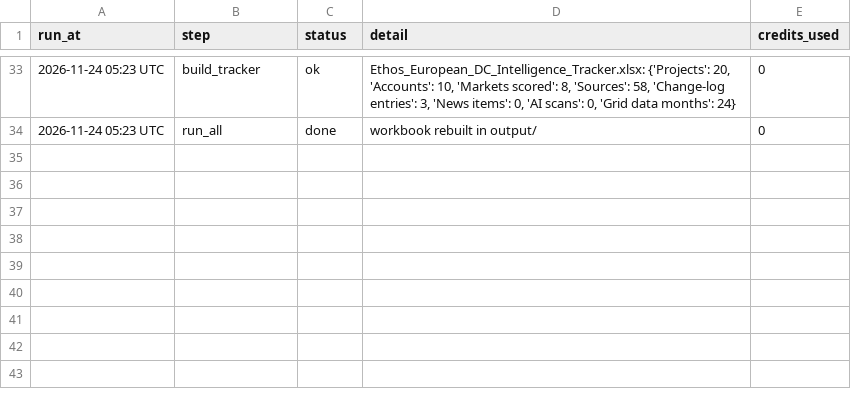
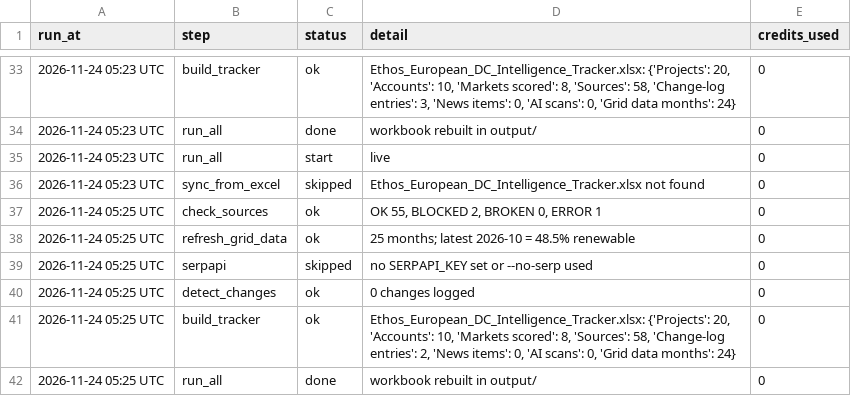
Before and after one commit to C-D4V1D/ethos-intel-tracker, a CSV file: data/run_log.csv, drawn as a sheet; only a part is shown, gaps mark what is left out; the diff names each change by its address in the sheet, - before the commit and + after, or states it on an @@ line.

```diff
--- a/data/run_log.csv
+++ b/data/run_log.csv
+row 35: 2026-11-24 05:23 UTC | run_all | start | live | 0
+row 36: 2026-11-24 05:23 UTC | sync_from_excel | skipped | Ethos_European_DC_Intelligence_Tracker.xlsx not found | 0
+row 37: 2026-11-24 05:25 UTC | check_sources | ok | OK 55, BLOCKED 2, BROKEN 0, ERROR 1 | 0
+row 38: 2026-11-24 05:25 UTC | refresh_grid_data | ok | 25 months; latest 2026-10 = 48.5% renewable | 0
+row 39: 2026-11-24 05:25 UTC | serpapi | skipped | no SERPAPI_KEY set or --no-serp used | 0
+row 40: 2026-11-24 05:25 UTC | detect_changes | ok | 0 changes logged | 0
+row 41: 2026-11-24 05:25 UTC | build_tracker | ok | Ethos_European_DC_Intelligence_Tracker.xlsx: {'Projects': 20, 'Accounts': 10, 'Markets scored': 8, 'Sources': 58, 'Change-log entries': 2, 'News items': 0, 'AI scans': 0, 'Grid data months': 24} | 0
+row 42: 2026-11-24 05:25 UTC | run_all | done | workbook rebuilt in output/ | 0
```
Also changed, not shown: data/grid_es.csv, data/sources.csv, 1 other file.
